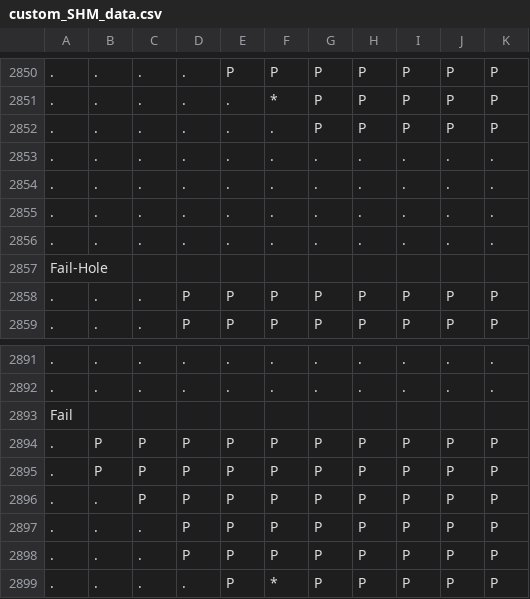
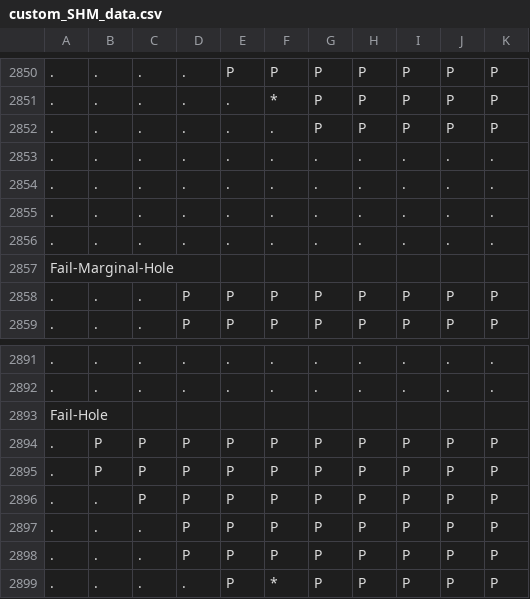
Before and after one commit to showjim/SHM_Detect_Tool, a CSV file: custom_SHM_data.csv, drawn as a sheet; only a part is shown, gaps mark what is left out; removed rows and columns are numbered as before the commit, all else as after; the diff names each change by its address in the sheet, - before the commit and + after, or states it on an @@ line.

```diff
--- a/custom_SHM_data.csv
+++ b/custom_SHM_data.csv
-row 2857: Fail-Hole
+row 2857: Fail-Marginal-Hole
-A2893: Fail
+A2893: Fail-Hole
```
Also changed, not shown: 2 other files.
